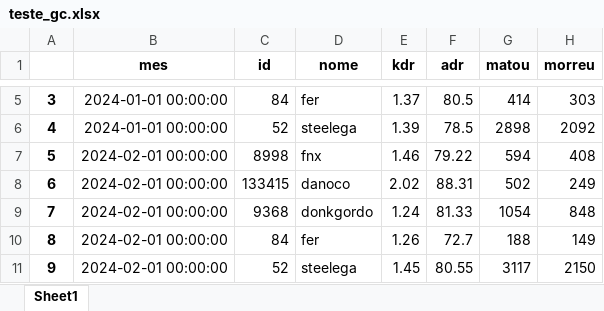
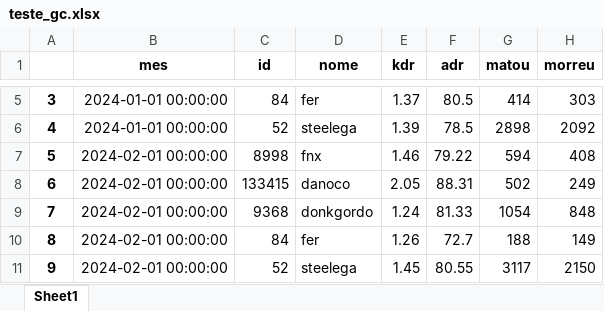
Before and after one commit to guimkt72/streamlit_gc, an Excel workbook: src/teste_gc.xlsx, sheet Sheet1, drawn as a sheet; only a part is shown, gaps mark what is left out; values as stored, in another font and other column widths than the file's, no borders; the diff names each change by its address in the sheet, - before the commit and + after, or states it on an @@ line.

Commit message:
att data

```diff
--- a/src/teste_gc.xlsx (sheet Sheet1)
+++ b/src/teste_gc.xlsx (sheet Sheet1)
-E8 (kdr): 2.02
+E8 (kdr): 2.05
```
